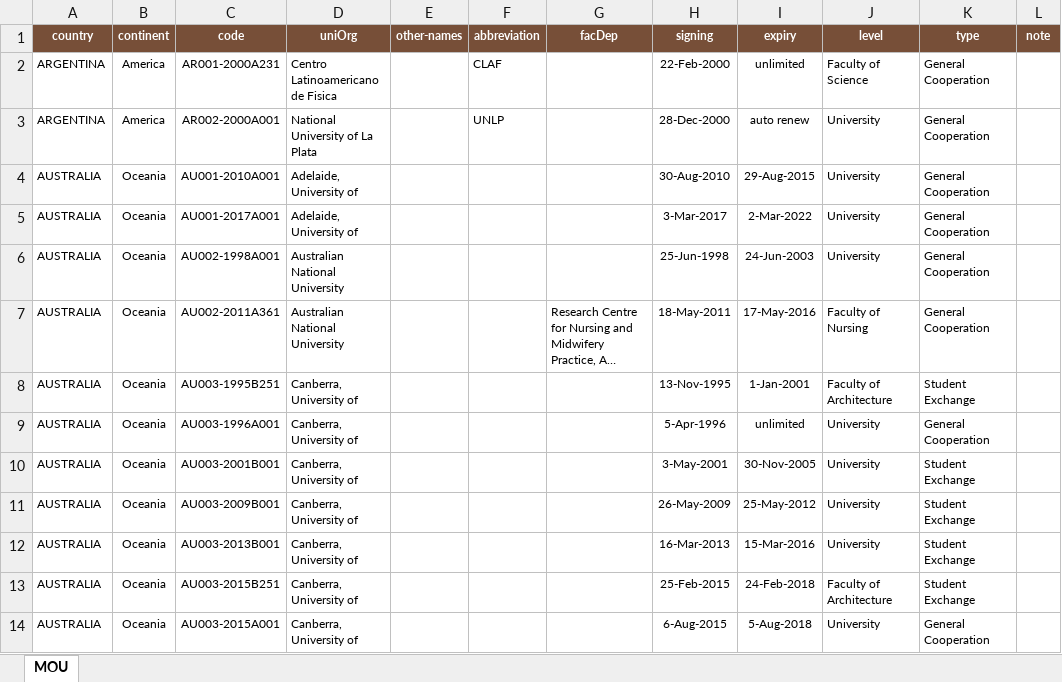
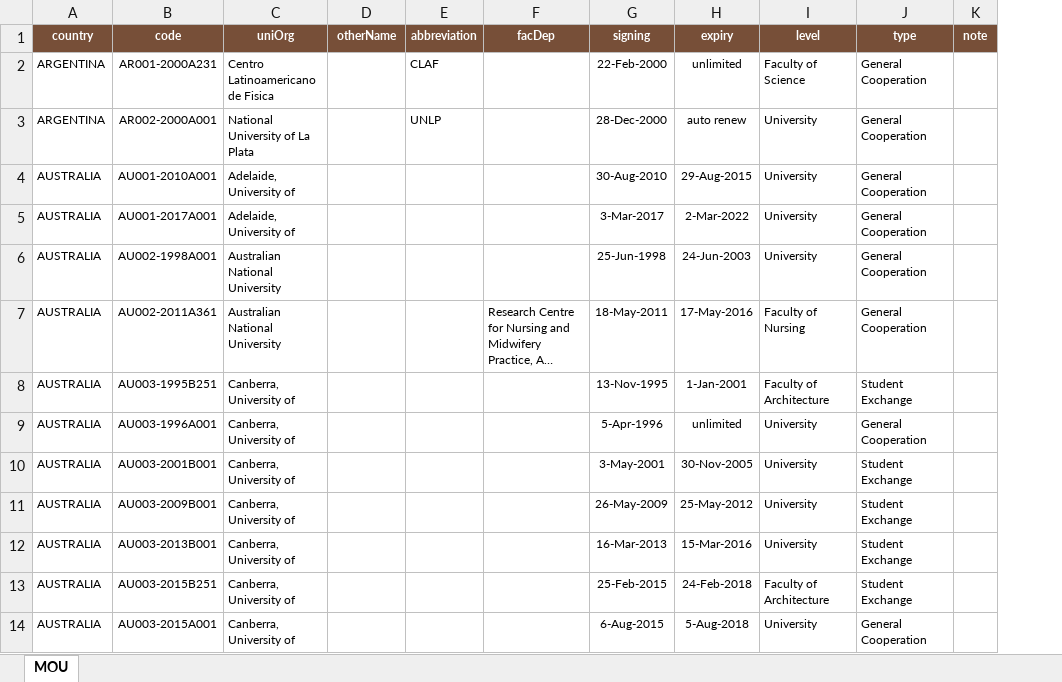
Before and after one commit to boonmeelab-intern/chula-mou, an Excel workbook: data/mou.xlsx, sheet MOU, drawn as a sheet; only a part is shown; long unchanged cells end in …; values as stored, in another font and other column widths than the file's, no borders; conditional formats not drawn; removed rows and columns are numbered as before the commit, all else as after; the diff names each change by its address in the sheet, - before the commit and + after, or states it on an @@ line.

```diff
--- a/data/mou.xlsx (sheet MOU)
+++ b/data/mou.xlsx (sheet MOU)
-column B (continent), rows 2-14: America | America | Oceania | Oceania | Oceania | Oceania | Oceania | Oceania | Oceania | Oceania | Oceania | Oceania | Oceania
-D1: other-names
+D1: otherName
```
Also changed, not shown: 3 other files.
